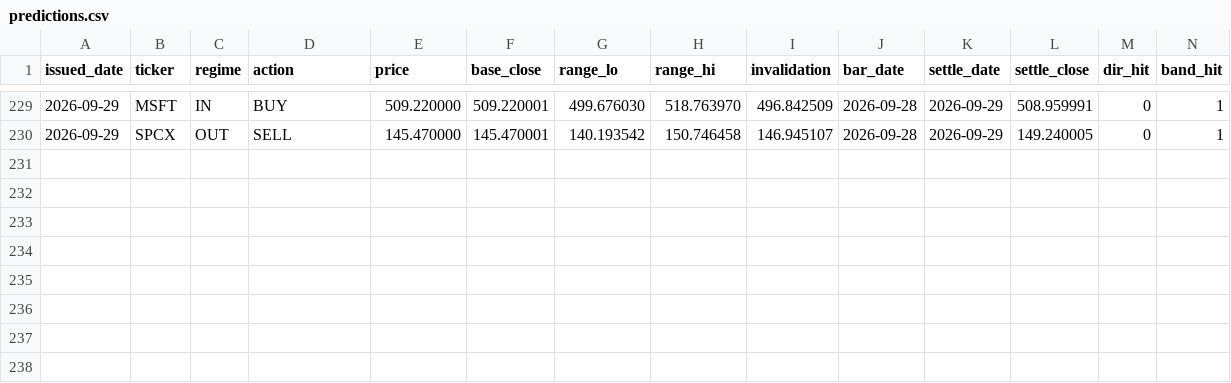
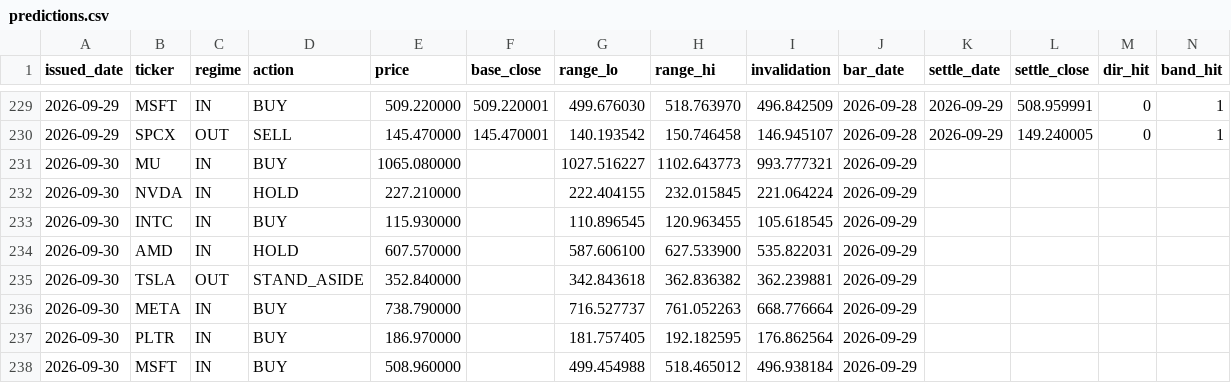
Before and after one commit to cyyaddsg-git/i004-market-bars, a CSV file: data/predictions.csv, drawn as a sheet; only a part is shown, gaps mark what is left out.

```diff
--- a/data/predictions.csv
+++ b/data/predictions.csv
@@ -230 +230,9 @@ issued_date,ticker,regime,action,price,base_close,range_lo,range_hi,invalidation
 2026-09-29,SPCX,OUT,SELL,145.470000,145.470001,140.193542,150.746458,146.945107,2026-09-28,2026-09-29,149.240005,0,1
+2026-09-30,MU,IN,BUY,1065.080000,,1027.516227,1102.643773,993.777321,2026-09-29,,,,
+2026-09-30,NVDA,IN,HOLD,227.210000,,222.404155,232.015845,221.064224,2026-09-29,,,,
+2026-09-30,INTC,IN,BUY,115.930000,,110.896545,120.963455,105.618545,2026-09-29,,,,
+2026-09-30,AMD,IN,HOLD,607.570000,,587.606100,627.533900,535.822031,2026-09-29,,,,
+2026-09-30,TSLA,OUT,STAND_ASIDE,352.840000,,342.843618,362.836382,362.239881,2026-09-29,,,,
+2026-09-30,META,IN,BUY,738.790000,,716.527737,761.052263,668.776664,2026-09-29,,,,
+2026-09-30,PLTR,IN,BUY,186.970000,,181.757405,192.182595,176.862564,2026-09-29,,,,
+2026-09-30,MSFT,IN,BUY,508.960000,,499.454988,518.465012,496.938184,2026-09-29,,,,
```
Also changed, not shown: data/orders.csv, 3 other files.
